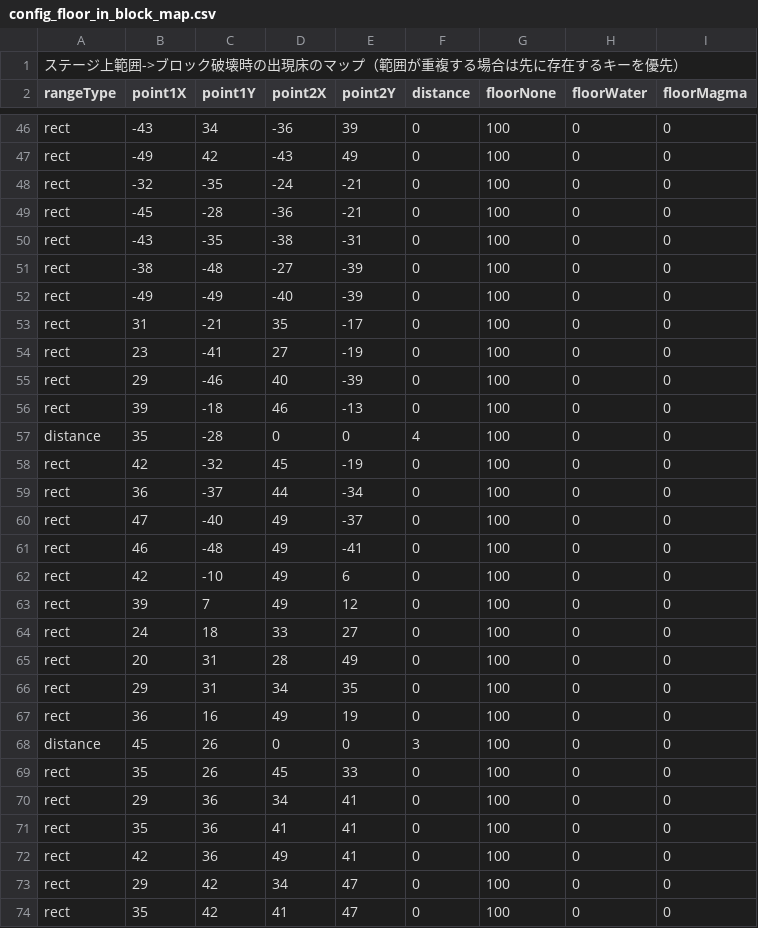
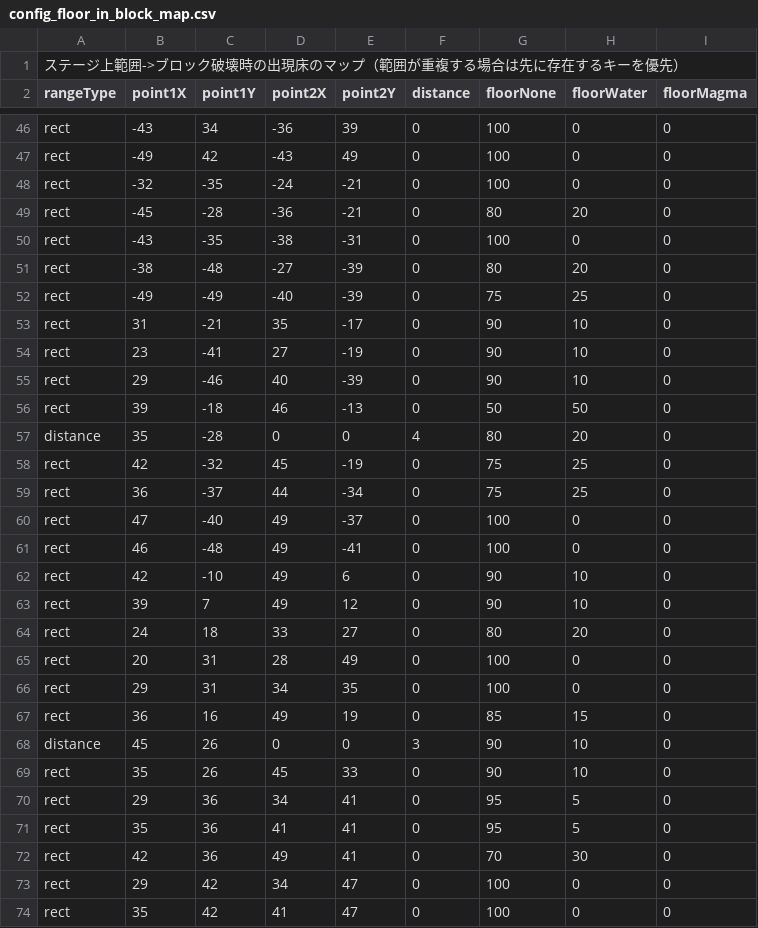
Before and after one commit to dko5ki23t/box_pusher, a CSV file: assets/texts/config_floor_in_block_map.csv, drawn as a sheet; only a part is shown, gaps mark what is left out; the diff covers the shown part only.

```diff
--- a/assets/texts/config_floor_in_block_map.csv
+++ b/assets/texts/config_floor_in_block_map.csv
@@ -48,26 +48,26 @@ rect, -49, 42, -43, 49, 0, 100, 0, 0
 rect, -32, -35, -24, -21, 0, 100, 0, 0
-rect, -45, -28, -36, -21, 0, 100, 0, 0
+rect, -45, -28, -36, -21, 0, 80, 20, 0
 rect, -43, -35, -38, -31, 0, 100, 0, 0
-rect, -38, -48, -27, -39, 0, 100, 0, 0
-rect, -49, -49, -40, -39, 0, 100, 0, 0
-rect, 31, -21, 35, -17, 0, 100, 0, 0
-rect, 23, -41, 27, -19, 0, 100, 0, 0
-rect, 29, -46, 40, -39, 0, 100, 0, 0
-rect, 39, -18, 46, -13, 0, 100, 0, 0
-distance, 35, -28, 0, 0, 4, 100, 0, 0
-rect, 42, -32, 45, -19, 0, 100, 0, 0
-rect, 36, -37, 44, -34, 0, 100, 0, 0
+rect, -38, -48, -27, -39, 0, 80, 20, 0
+rect, -49, -49, -40, -39, 0, 75, 25, 0
+rect, 31, -21, 35, -17, 0, 90, 10, 0
+rect, 23, -41, 27, -19, 0, 90, 10, 0
+rect, 29, -46, 40, -39, 0, 90, 10, 0
+rect, 39, -18, 46, -13, 0, 50, 50, 0
+distance, 35, -28, 0, 0, 4, 80, 20, 0
+rect, 42, -32, 45, -19, 0, 75, 25, 0
+rect, 36, -37, 44, -34, 0, 75, 25, 0
 rect, 47, -40, 49, -37, 0, 100, 0, 0
 rect, 46, -48, 49, -41, 0, 100, 0, 0
-rect, 42, -10, 49, 6, 0, 100, 0, 0
-rect, 39, 7, 49, 12, 0, 100, 0, 0
-rect, 24, 18, 33, 27, 0, 100, 0, 0
+rect, 42, -10, 49, 6, 0, 90, 10, 0
+rect, 39, 7, 49, 12, 0, 90, 10, 0
+rect, 24, 18, 33, 27, 0, 80, 20, 0
 rect, 20, 31, 28, 49, 0, 100, 0, 0
 rect, 29, 31, 34, 35, 0, 100, 0, 0
-rect, 36, 16, 49, 19, 0, 100, 0, 0
-distance, 45, 26, 0, 0, 3, 100, 0, 0
-rect, 35, 26, 45, 33, 0, 100, 0, 0
-rect, 29, 36, 34, 41, 0, 100, 0, 0
-rect, 35, 36, 41, 41, 0, 100, 0, 0
-rect, 42, 36, 49, 41, 0, 100, 0, 0
+rect, 36, 16, 49, 19, 0, 85, 15, 0
+distance, 45, 26, 0, 0, 3, 90, 10, 0
+rect, 35, 26, 45, 33, 0, 90, 10, 0
+rect, 29, 36, 34, 41, 0, 95, 5, 0
+rect, 35, 36, 41, 41, 0, 95, 5, 0
+rect, 42, 36, 49, 41, 0, 70, 30, 0
 rect, 29, 42, 34, 47, 0, 100, 0, 0
```
Also changed, not shown: 36 edited cells elsewhere in this file, assets/texts/config_block_floor_distribution.csv, assets/texts/config_block_floor_map.csv, 9 other files.
